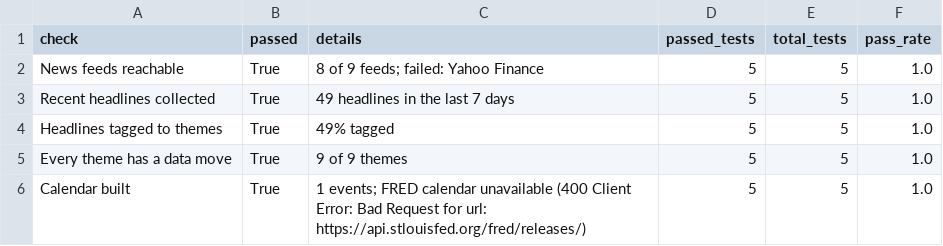
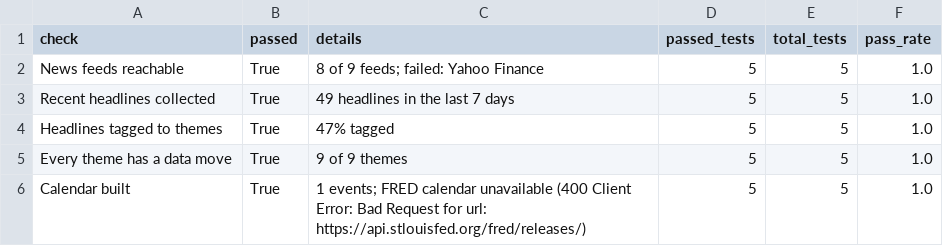
Before and after one commit to Agunp1/AI-Financial-Analyst, a CSV file: day78b_validation_summary.csv, drawn as a sheet.

Commit message:
Price refresh 2026-11-14 00:53 UTC

```diff
--- a/day78b_validation_summary.csv
+++ b/day78b_validation_summary.csv
@@ -3,3 +3,3 @@ News feeds reachable,True,8 of 9 feeds; failed: Yahoo Finance,5,5,1.0
 Recent headlines collected,True,49 headlines in the last 7 days,5,5,1.0
-Headlines tagged to themes,True,49% tagged,5,5,1.0
+Headlines tagged to themes,True,47% tagged,5,5,1.0
 Every theme has a data move,True,9 of 9 themes,5,5,1.0
```
